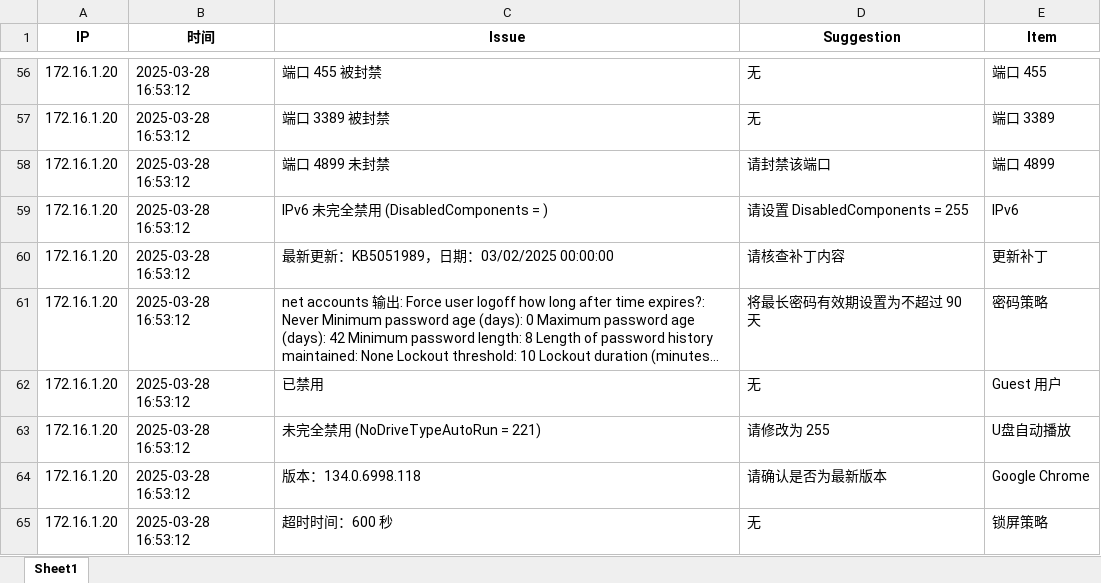
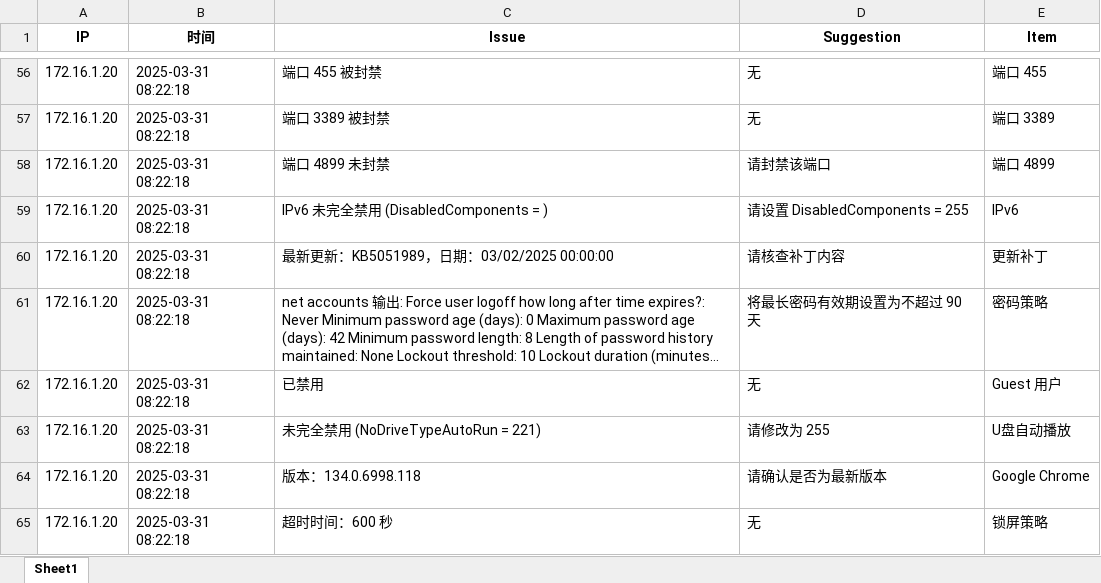
Before and after one commit to ferrarif1/STTools, an Excel workbook: BaseLineCheck/SecurityCheck_v5检查程序/带授权+服务的批量检查版本/Monitor/summary.xlsx, sheet Sheet1, drawn as a sheet; only a part is shown, gaps mark what is left out; long unchanged cells end in …; values as stored, in another font and other column widths than the file's, no borders; the diff covers the shown part only; the diff names each change by its address in the sheet, - before the commit and + after, or states it on an @@ line.

```diff
--- a/BaseLineCheck/SecurityCheck_v5检查程序/带授权+服务的批量检查版本/Monitor/summary.xlsx (sheet Sheet1)
+++ b/BaseLineCheck/SecurityCheck_v5检查程序/带授权+服务的批量检查版本/Monitor/summary.xlsx (sheet Sheet1)
-B56:B65 (时间): 2025-03-28 16:53:12
+B56:B65 (时间): 2025-03-31 08:22:18
```
Also changed, not shown: 54 edited cells elsewhere in this sheet, 4 other files.
